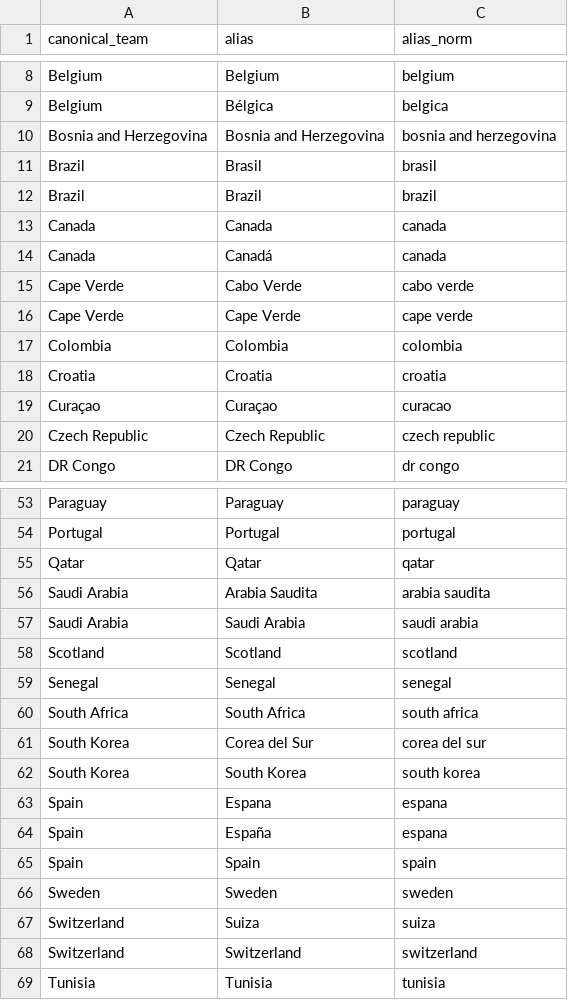
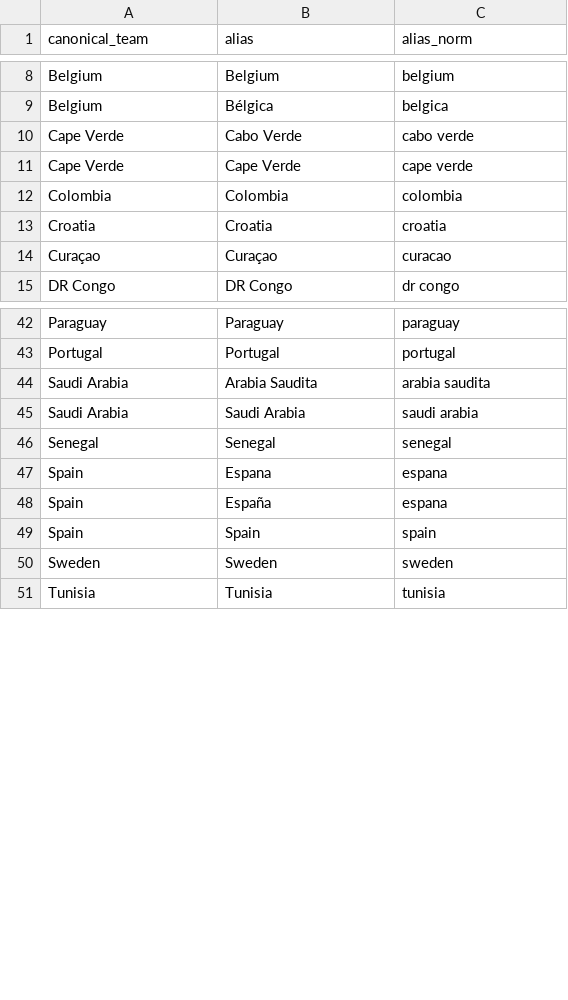
Before and after one commit to omargah/WC26-predictor, a CSV file: data/reference/team_aliases.csv, drawn as a sheet; only a part is shown, gaps mark what is left out; the diff covers the shown part only.

```diff
--- a/data/reference/team_aliases.csv
+++ b/data/reference/team_aliases.csv
@@ -9,7 +9,2 @@ Belgium,Belgium,belgium
 Belgium,Bélgica,belgica
-Bosnia and Herzegovina,Bosnia and Herzegovina,bosnia and herzegovina
-Brazil,Brasil,brasil
-Brazil,Brazil,brazil
-Canada,Canada,canada
-Canada,Canadá,canada
 Cape Verde,Cabo Verde,cabo verde
@@ -19,3 +14,2 @@ Croatia,Croatia,croatia
 Curaçao,Curaçao,curacao
-Czech Republic,Czech Republic,czech republic
 DR Congo,DR Congo,dr congo
@@ -54,10 +43,5 @@ Paraguay,Paraguay,paraguay
 Portugal,Portugal,portugal
-Qatar,Qatar,qatar
 Saudi Arabia,Arabia Saudita,arabia saudita
 Saudi Arabia,Saudi Arabia,saudi arabia
-Scotland,Scotland,scotland
 Senegal,Senegal,senegal
-South Africa,South Africa,south africa
-South Korea,Corea del Sur,corea del sur
-South Korea,South Korea,south korea
 Spain,Espana,espana
@@ -66,4 +50,2 @@ Spain,Spain,spain
 Sweden,Sweden,sweden
-Switzerland,Suiza,suiza
-Switzerland,Switzerland,switzerland
 Tunisia,Tunisia,tunisia
```
Also changed, not shown: 5 removed rows elsewhere in this file, data/predictions/phase05_v2_full_tournament_results_fixed.csv, data/predictions/phase05_v2_round_of_32_fixed.csv, 32 other files.
